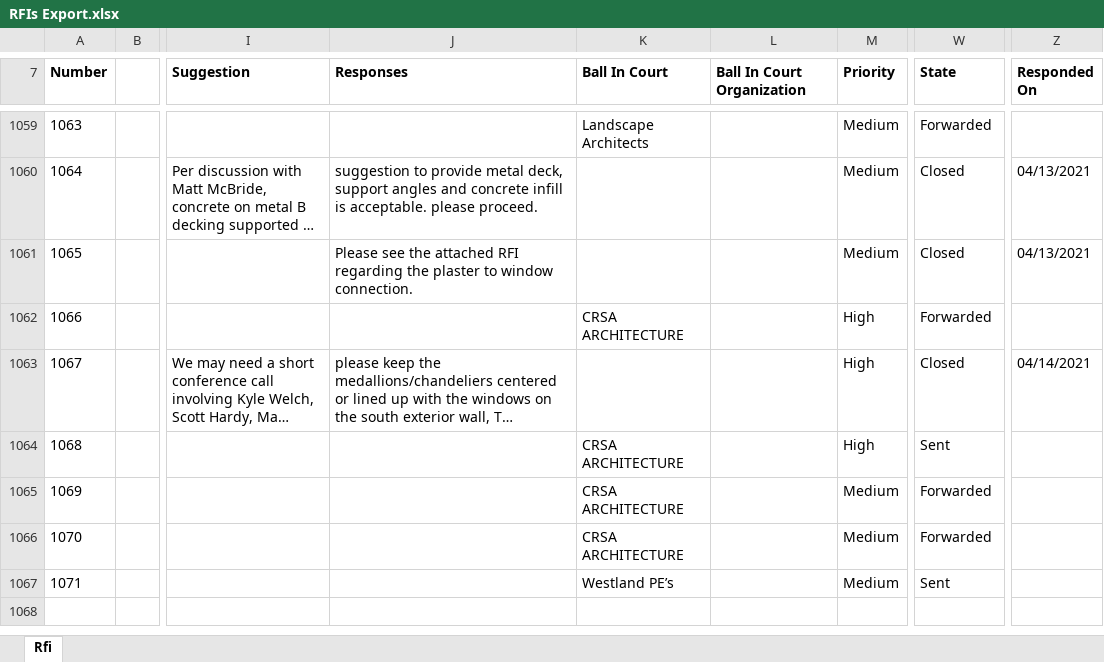
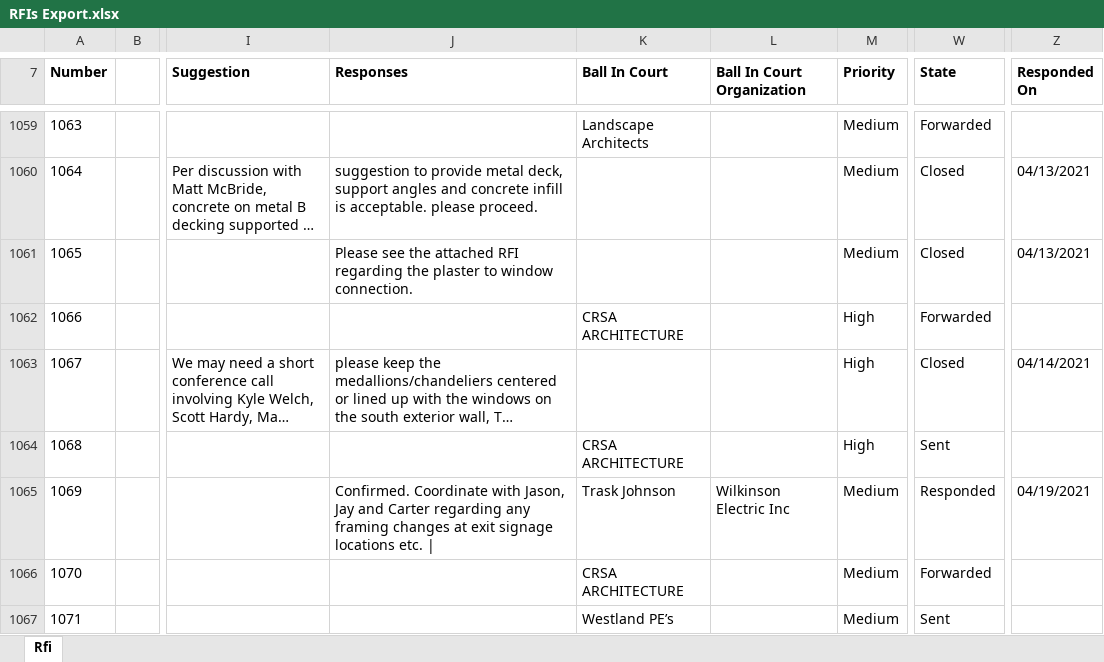
Before and after one commit to CamronWalker/Team-RFI-Log, an Excel workbook: RFIs Export.xlsx, sheet Rfi, drawn as a sheet; only a part is shown, gaps mark what is left out; long unchanged cells end in …; values as stored, in another font and other column widths than the file's, no borders; charts and pictures not drawn; the diff covers the shown part only; the diff names each change by its address in the sheet, - before the commit and + after, or states it on an @@ line.

```diff
--- a/RFIs Export.xlsx (sheet Rfi)
+++ b/RFIs Export.xlsx (sheet Rfi)
-J1065 (Responses): (empty)
+J1065 (Responses): Confirmed. Coordinate with Jason, Jay and Carter regarding any framing changes at exit signage locations etc. |
-K1065 (Ball In Court): CRSA ARCHITECTURE
+K1065 (Ball In Court): Trask Johnson
-L1065 (Ball In Court Organization): (empty)
+L1065 (Ball In Court Organization): Wilkinson Electric Inc
-W1065 (State): Forwarded
+W1065 (State): Responded
-Z1065 (Responded On): (empty)
+Z1065 (Responded On): 04/19/2021
```
Also changed, not shown: 2 added rows and 23 edited cells elsewhere in this sheet, charts or pictures, Team RFI Log.xlsm, 2 other files.
